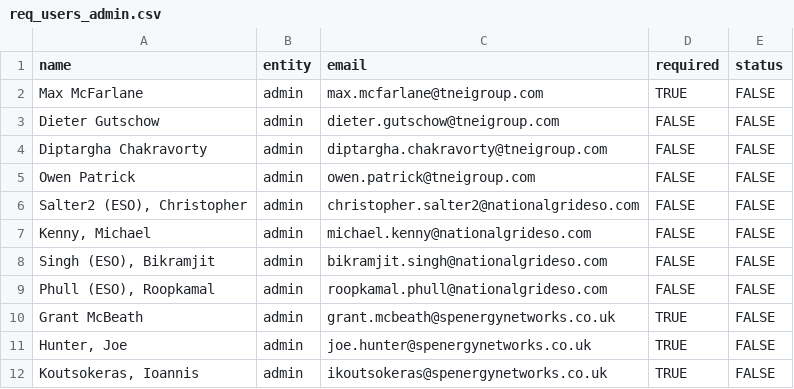
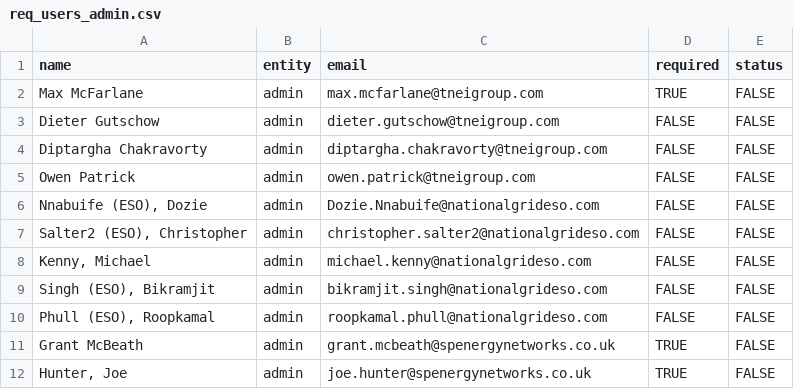
Before and after one commit to TNEI-Services-NI/desktopstudies, a CSV file: package/data/auth/req_users_admin.csv, drawn as a sheet; only a part is shown; the shorter side is filled out with more unchanged rows.

```diff
--- a/package/data/auth/req_users_admin.csv
+++ b/package/data/auth/req_users_admin.csv
@@ -5,2 +5,3 @@ Diptargha Chakravorty,admin,diptargha.chakravorty@tneigroup.com,FALSE,FALSE
 Owen Patrick,admin,owen.patrick@tneigroup.com,FALSE,FALSE
+"Nnabuife (ESO), Dozie",admin,Dozie.Nnabuife@nationalgrideso.com,FALSE,FALSE
 "Salter2 (ESO), Christopher",admin,christopher.salter2@nationalgrideso.com,FALSE,FALSE
```
Also changed, not shown: package/data/auth/req_users.csv, package/data/auth/req_users_ex1.csv, 3 other files.
